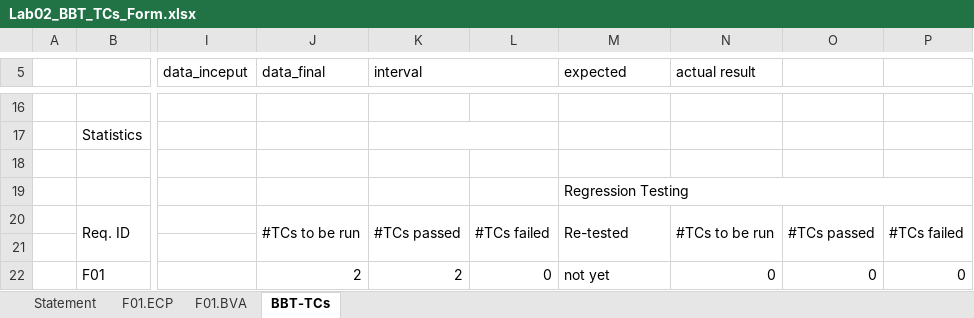
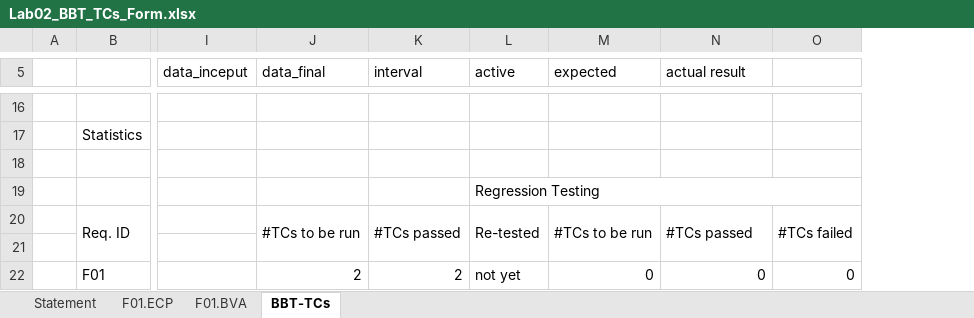
Before and after one commit to tudorverzes/Tasks_VVSS, an Excel workbook: Docs/lab02/Lab02_BBT_TCs_Form.xlsx, sheet BBT-TCs, drawn as a sheet; only a part is shown, gaps mark what is left out; values as stored, in another font and other column widths than the file's, no cell formats; removed rows and columns are numbered as before the commit, all else as after; the diff covers the shown part only; the diff names each change by its address in the sheet, - before the commit and + after, or states it on an @@ line.

```diff
--- a/Docs/lab02/Lab02_BBT_TCs_Form.xlsx (sheet BBT-TCs)
+++ b/Docs/lab02/Lab02_BBT_TCs_Form.xlsx (sheet BBT-TCs)
-column L, rows 20-22: #TCs failed |  | 0
+column L (active), rows 19-22: Regression Testing | Re-tested |  | not yet
-column O, rows 20-22: #TCs passed |  | 0
-K5:L5 merged
-K17:L17 merged
-M19 (expected): Regression Testing
+M19 (expected): (empty)
-M19:P19 merged
-M20 (expected): Re-tested
+M20 (expected): #TCs to be run
-N20 (actual result): #TCs to be run
+N20 (actual result): #TCs passed
-M22 (expected): not yet
+M22 (expected): 0
```
Also changed, not shown: 7 added rows, 7 removed rows, 23 edited cells and merged cells elsewhere in this sheet, sheet F01.BVA, sheet F01.ECP, cell formats, 3 other files.
